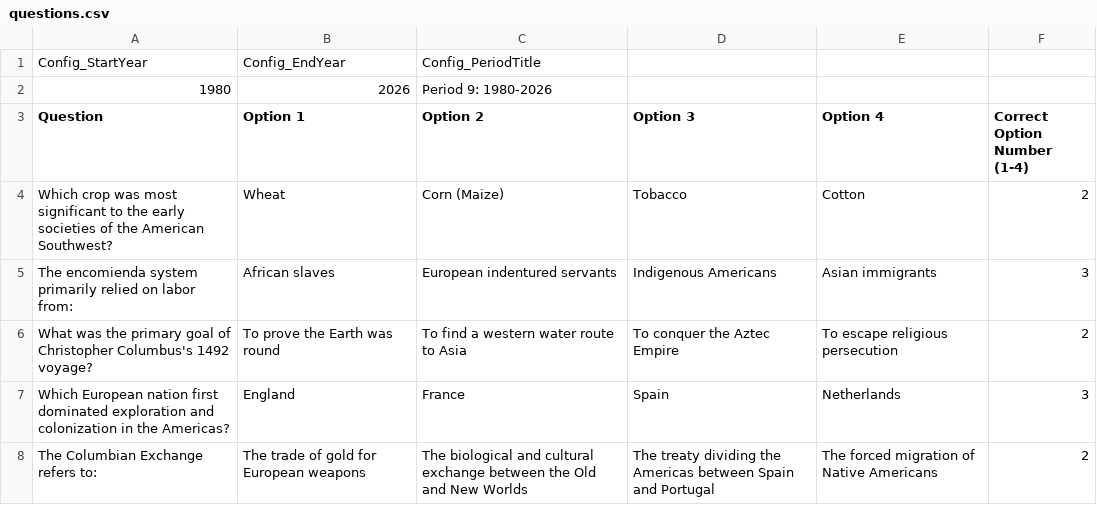
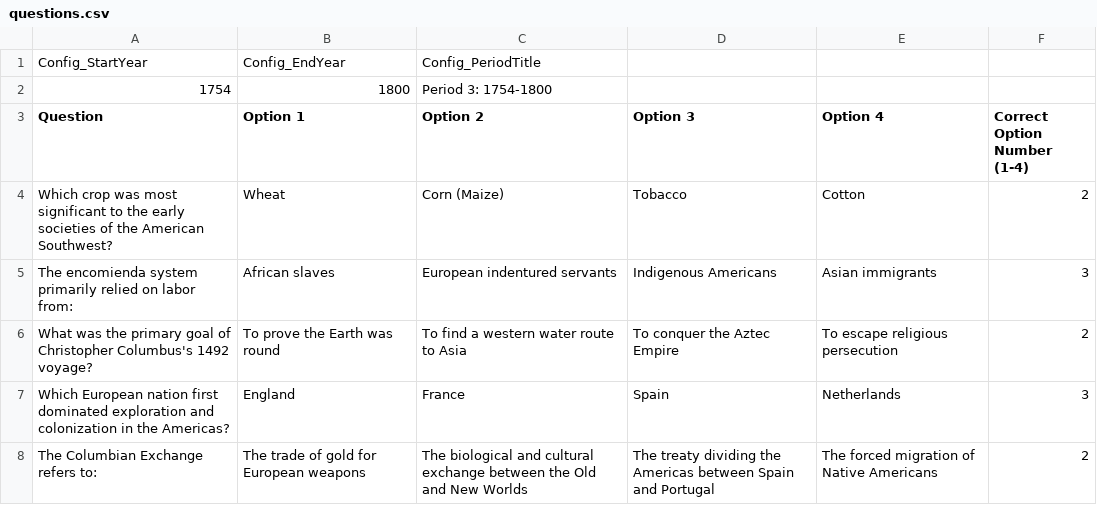
Before and after one commit to hroehm/vibe_coded, a CSV file: activities/apush/questions.csv, drawn as a sheet; removed rows and columns are numbered as before the commit, all else as after; the diff names each change by its address in the sheet, - before the commit and + after, or states it on an @@ line.

Commit message:
Modify questions.csv with new time period and questions
Updated the time period and added new questions to the CSV file.

```diff
--- a/activities/apush/questions.csv
+++ b/activities/apush/questions.csv
-row 2: 1980 | 2026 | Period 9: 1980-2026
+row 2: 1754 | 1800 | Period 3: 1754-1800
```
